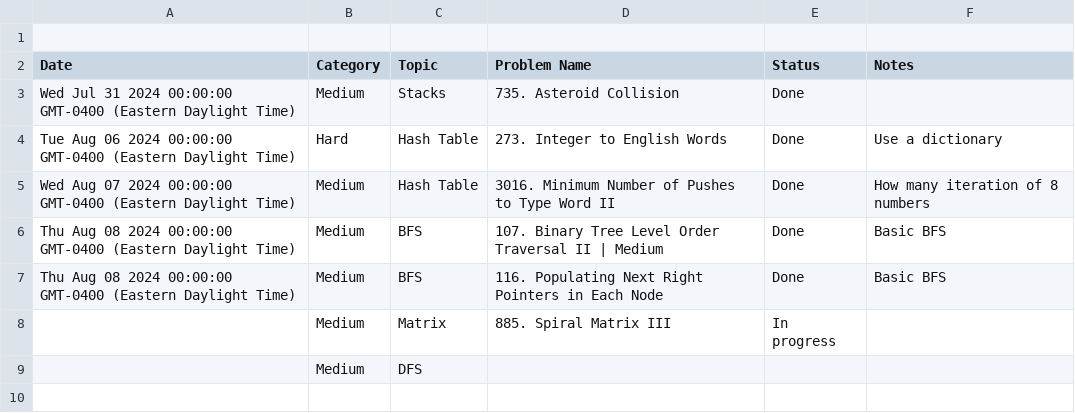
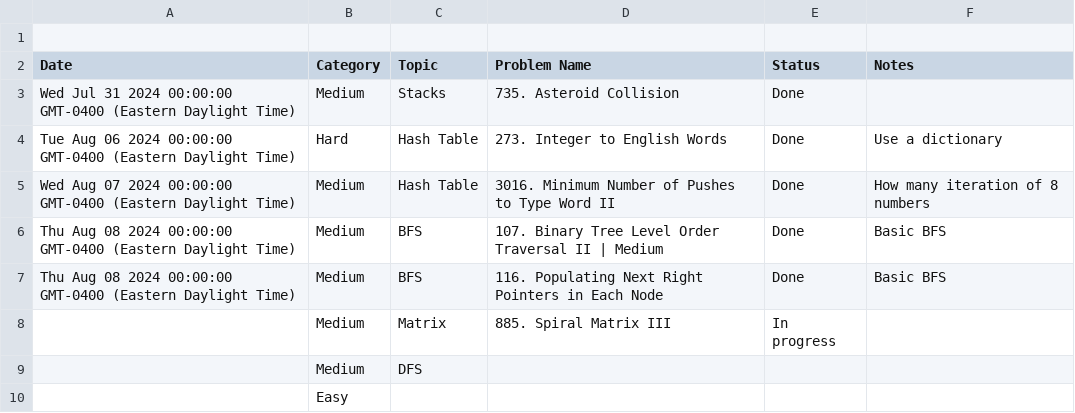
Before and after one commit to kamranbadirov/LeetCode, a CSV file: Leetcode_Problems.csv, drawn as a sheet; the diff names each change by its address in the sheet, - before the commit and + after, or states it on an @@ line.

Commit message:
Auto-sync from Google Sheets

```diff
--- a/Leetcode_Problems.csv
+++ b/Leetcode_Problems.csv
+row 10:  | Easy
```
